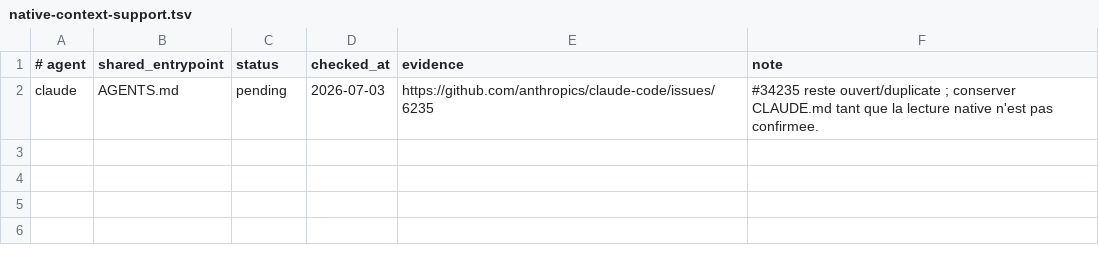
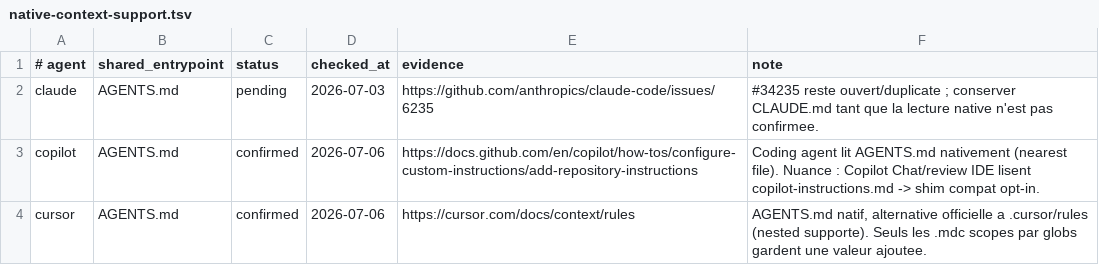
Before and after one commit to qhuy/ai_context, a TSV file: .ai/native-context-support.tsv, drawn as a sheet.

```diff
--- a/.ai/native-context-support.tsv
+++ b/.ai/native-context-support.tsv
@@ -2 +2,3 @@
 claude	AGENTS.md	pending	2026-07-03	https://github.com/anthropics/claude-code/issues/6235	#34235 reste ouvert/duplicate ; conserver CLAUDE.md tant que la lecture native n'est pas confirmee.
+copilot	AGENTS.md	confirmed	2026-07-06	https://docs.github.com/en/copilot/how-tos/configure-custom-instructions/add-repository-instructions	Coding agent lit AGENTS.md nativement (nearest file). Nuance : Copilot Chat/review IDE lisent copilot-instructions.md -> shim compat opt-in.
+cursor	AGENTS.md	confirmed	2026-07-06	https://cursor.com/docs/context/rules	AGENTS.md natif, alternative officielle a .cursor/rules (nested supporte). Seuls les .mdc scopes par globs gardent une valeur ajoutee.
```
Also changed, not shown: template/.ai/native-context-support.tsv, 2 other files.
